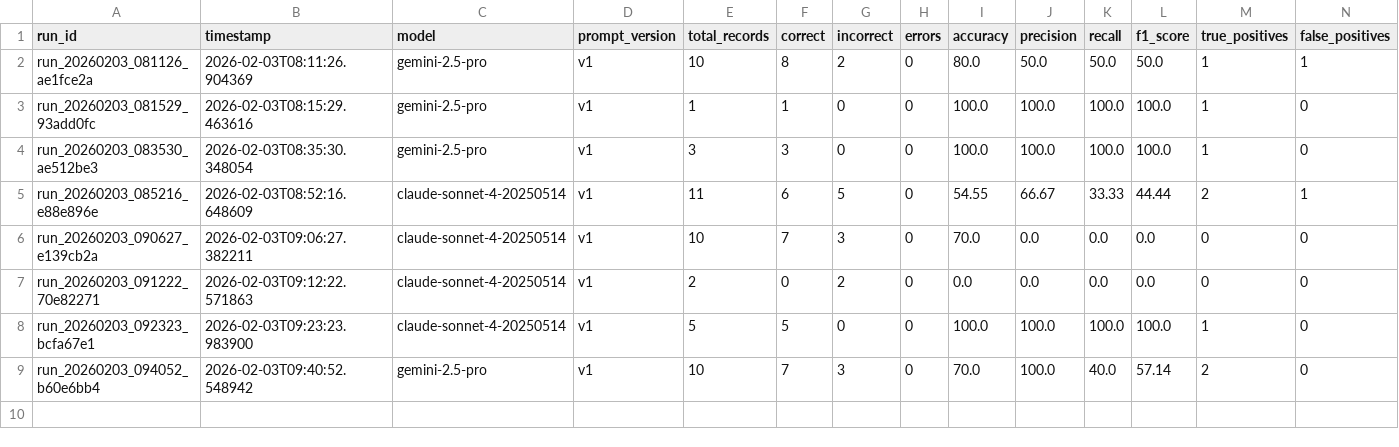
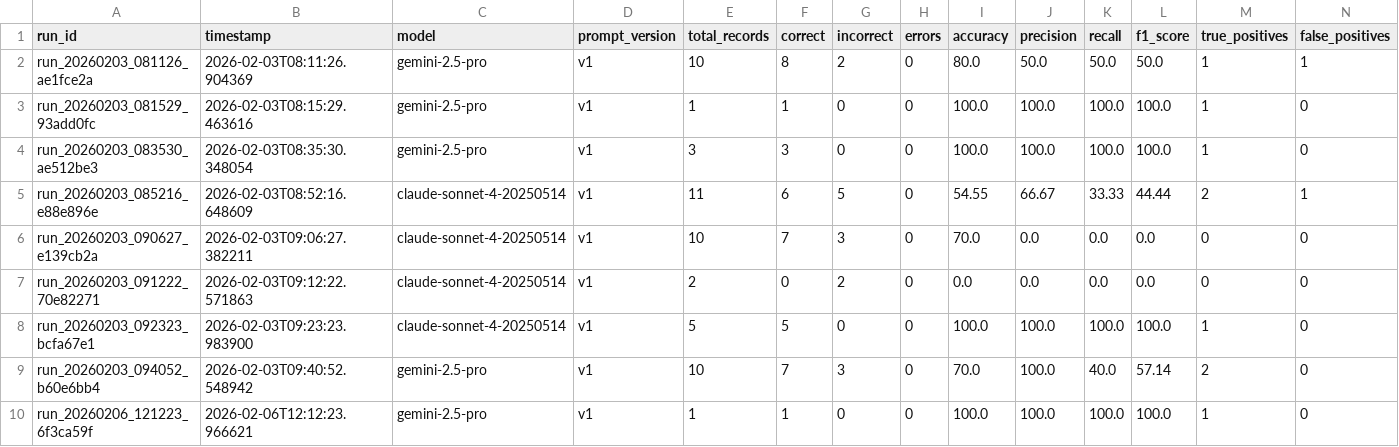
Before and after one commit to collinschreyer-dev/eo-evaluation-framework, a CSV file: results/run_history.csv, drawn as a sheet; only a part is shown; rows hold the shown columns only; the diff names each change by its address in the sheet, - before the commit and + after, or states it on an @@ line.

Commit message:
Add Results drill-down, run diffing, prompt versioning, division filtering, test-run isolation, Databricks deployment config

```diff
--- a/results/run_history.csv
+++ b/results/run_history.csv
+row 10: run_20260206_121223_6f3ca59f | 2026-02-06T12:12:23.966621 | gemini-2.5-pro | v1 | 1 | 1 | 0 | 0 | 100.0 | 100.0 | 100.0 | 100.0 | 1 | 0
```
Also changed, not shown: 6 other files.
